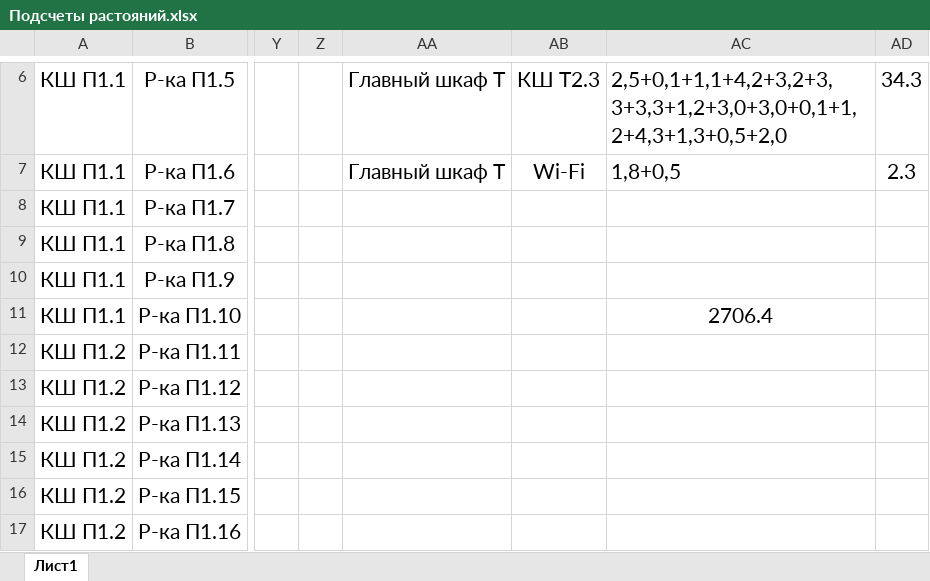
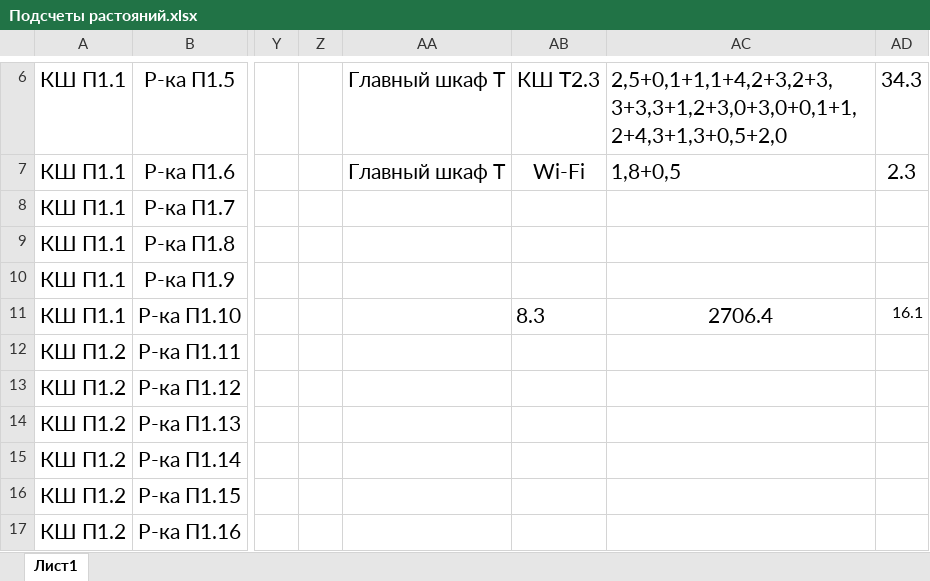
Before and after one commit to mori399/lab, an Excel workbook: курсач 2 возвращение/Подсчеты растояний.xlsx, sheet Лист1, drawn as a sheet; only a part is shown, gaps mark what is left out; values as stored, in another font and other column widths than the file's, no borders; the diff names each change by its address in the sheet, - before the commit and + after, or states it on an @@ line.

Commit message:
курсач Х_Х

```diff
--- a/курсач 2 возвращение/Подсчеты растояний.xlsx (sheet Лист1)
+++ b/курсач 2 возвращение/Подсчеты растояний.xlsx (sheet Лист1)
-AB11: (empty)
+AB11: 8.3
-AD11: (empty)
+AD11: 16.1
```
Also changed, not shown: 42 other files.
